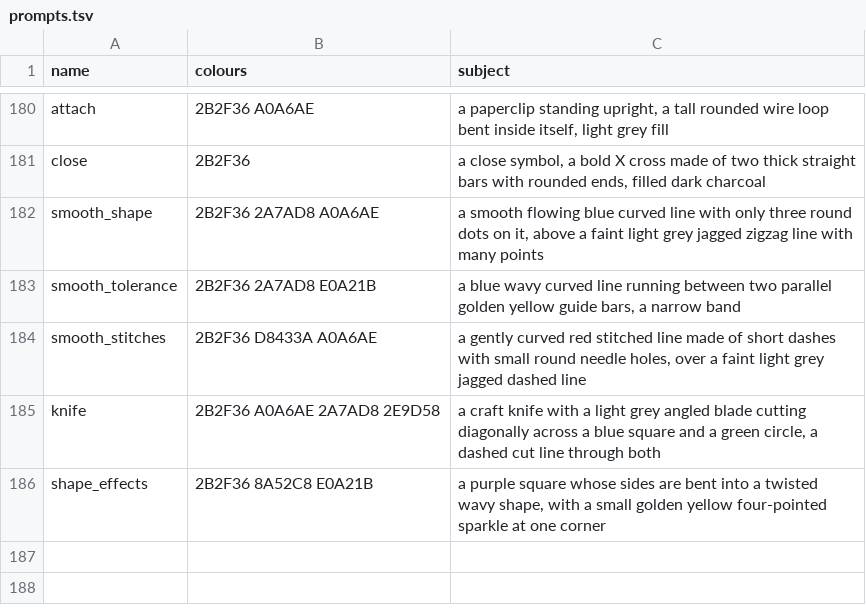
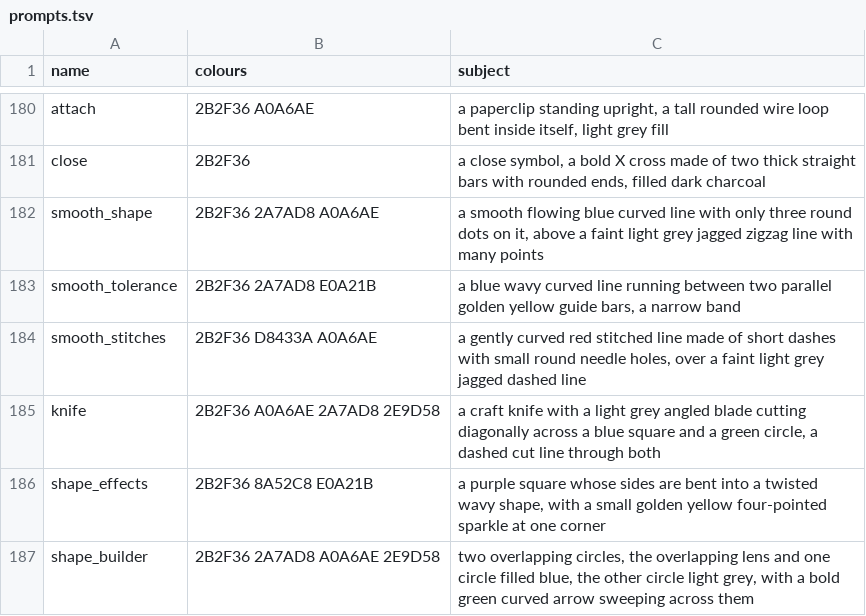
Before and after one commit to cristianonescu/OpenStitch, a TSV file: assets/icons/commands/prompts.tsv, drawn as a sheet; only a part is shown, gaps mark what is left out.

```diff
--- a/assets/icons/commands/prompts.tsv
+++ b/assets/icons/commands/prompts.tsv
@@ -186 +186,2 @@ knife	2B2F36 A0A6AE 2A7AD8 2E9D58	a craft knife with a light grey angled blade c
 shape_effects	2B2F36 8A52C8 E0A21B	a purple square whose sides are bent into a twisted wavy shape, with a small golden yellow four-pointed sparkle at one corner
+shape_builder	2B2F36 2A7AD8 A0A6AE 2E9D58	two overlapping circles, the overlapping lens and one circle filled blue, the other circle light grey, with a bold green curved arrow sweeping across them
```
Also changed, not shown: assets/icons/commands/higgsfield-jobs.tsv, 26 other files.
